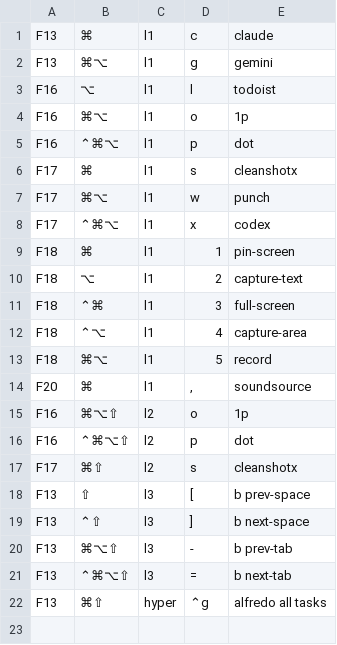
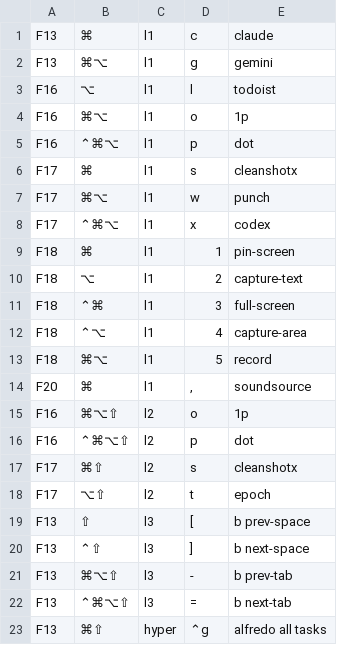
Before and after one commit to azaidrahman/zaid-sani-dotfiles, a TSV file: dot_config/private_karabiner/data/fkey-index.tsv, drawn as a sheet; the diff names each change by its address in the sheet, - before the commit and + after, or states it on an @@ line.

```diff
--- a/dot_config/private_karabiner/data/fkey-index.tsv
+++ b/dot_config/private_karabiner/data/fkey-index.tsv
+row 18: F17 | ⌥⇧ | l2 | t | epoch
```
Also changed, not shown: dot_config/private_karabiner/data/keymap-index.tsv, 3 other files.
